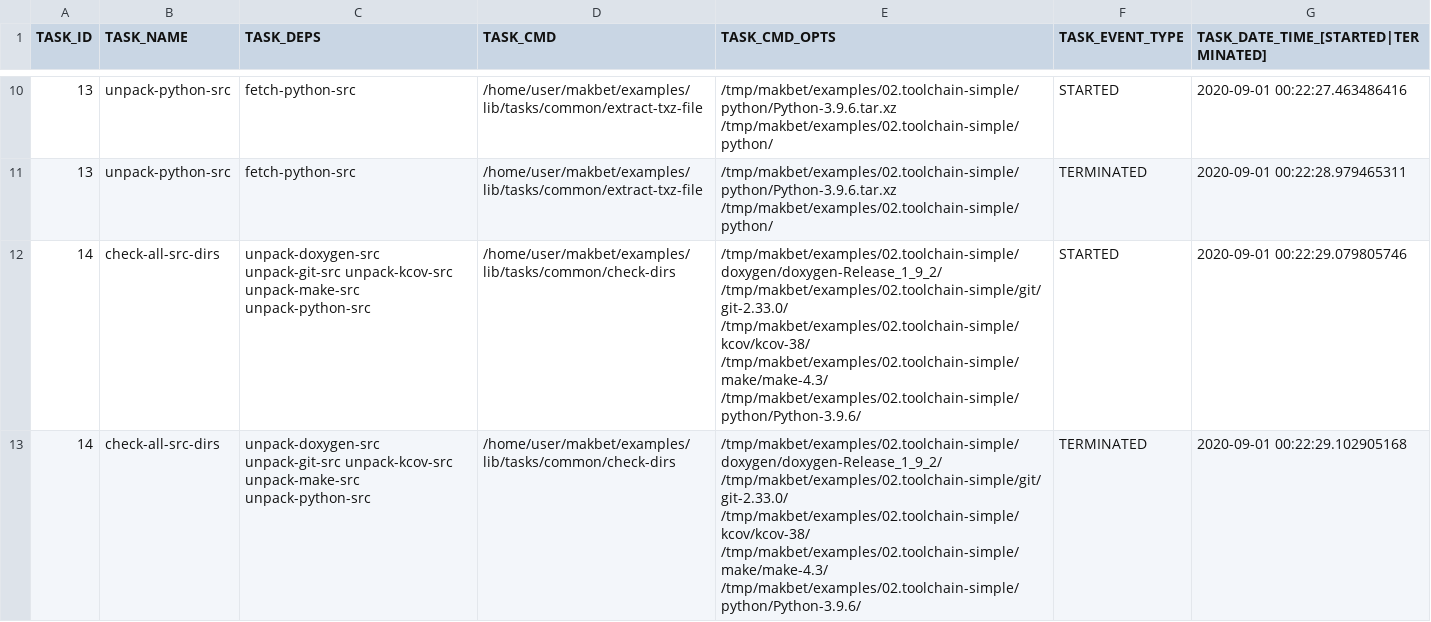
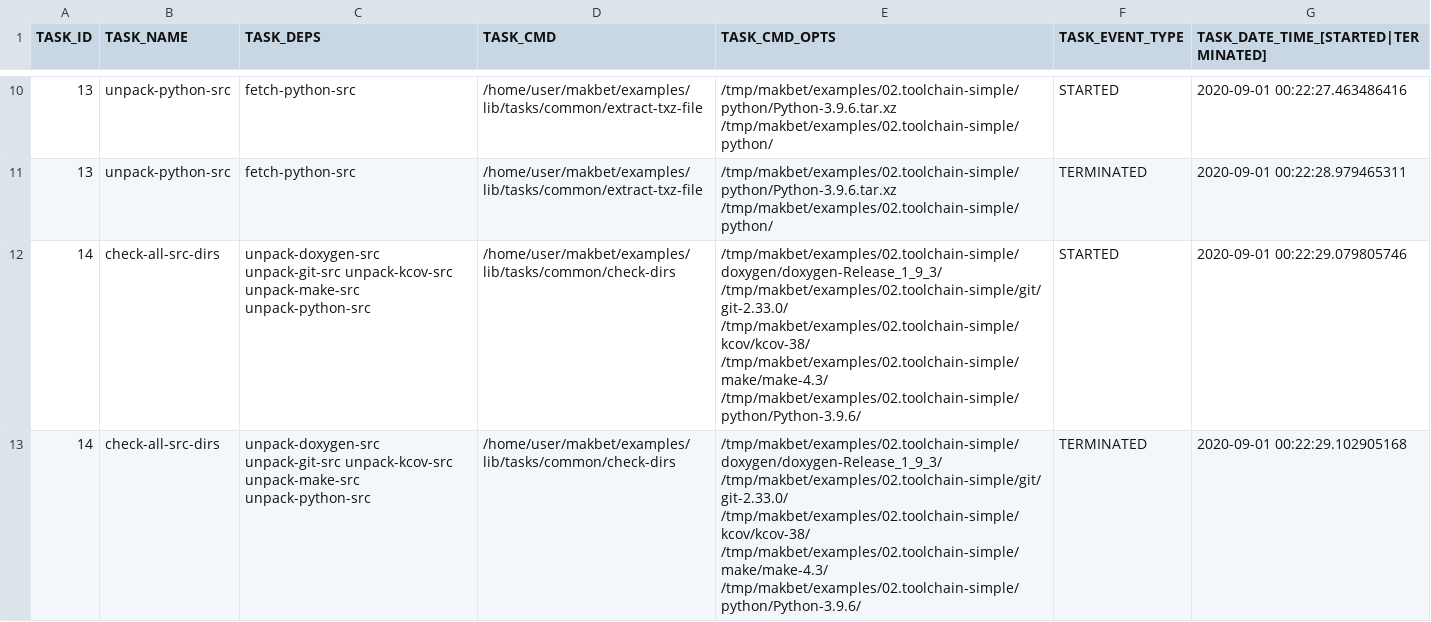
Before and after one commit to skaluzka/makbet, a CSV file: examples/02.toolchain-simple/results/output.csv, drawn as a sheet; only a part is shown, gaps mark what is left out; the diff covers the shown part only.

Commit message:
[DEV] Update doxygen version for example 02 and 03
Bump doxygen version: 1.9.2 -> 1.9.3.

Signed-off-by: skaluzka <skaluzka@protonmail.com>

```diff
--- a/examples/02.toolchain-simple/results/output.csv
+++ b/examples/02.toolchain-simple/results/output.csv
@@ -11,3 +11,3 @@ TASK_ID;TASK_NAME;TASK_DEPS;TASK_CMD;TASK_CMD_OPTS;TASK_EVENT_TYPE;TASK_DATE_TIM
 "13";"unpack-python-src";"fetch-python-src";"/home/user/makbet/examples/lib/tasks/common/extract-txz-file";"/tmp/makbet/examples/02.toolchain-simple/python/Python-3.9.6.tar.xz /tmp/makbet/examples/02.toolchain-simple/python/";"TERMINATED";"2020-09-01 00:22:28.979465311";
-"14";"check-all-src-dirs";"unpack-doxygen-src unpack-git-src unpack-kcov-src unpack-make-src unpack-python-src";"/home/user/makbet/examples/lib/tasks/common/check-dirs";"/tmp/makbet/examples/02.toolchain-simple/doxygen/doxygen-Release_1_9_2/ /tmp/makbet/examples/02.toolchain-simple/git/git-2.33.0/ /tmp/makbet/examples/02.toolchain-simple/kcov/kcov-38/ /tmp/makbet/examples/02.toolchain-simple/make/make-4.3/ /tmp/makbet/examples/02.toolchain-simple/python/Python-3.9.6/";"STARTED";"2020-09-01 00:22:29.079805746";
-"14";"check-all-src-dirs";"unpack-doxygen-src unpack-git-src unpack-kcov-src unpack-make-src unpack-python-src";"/home/user/makbet/examples/lib/tasks/common/check-dirs";"/tmp/makbet/examples/02.toolchain-simple/doxygen/doxygen-Release_1_9_2/ /tmp/makbet/examples/02.toolchain-simple/git/git-2.33.0/ /tmp/makbet/examples/02.toolchain-simple/kcov/kcov-38/ /tmp/makbet/examples/02.toolchain-simple/make/make-4.3/ /tmp/makbet/examples/02.toolchain-simple/python/Python-3.9.6/";"TERMINATED";"2020-09-01 00:22:29.102905168";
+"14";"check-all-src-dirs";"unpack-doxygen-src unpack-git-src unpack-kcov-src unpack-make-src unpack-python-src";"/home/user/makbet/examples/lib/tasks/common/check-dirs";"/tmp/makbet/examples/02.toolchain-simple/doxygen/doxygen-Release_1_9_3/ /tmp/makbet/examples/02.toolchain-simple/git/git-2.33.0/ /tmp/makbet/examples/02.toolchain-simple/kcov/kcov-38/ /tmp/makbet/examples/02.toolchain-simple/make/make-4.3/ /tmp/makbet/examples/02.toolchain-simple/python/Python-3.9.6/";"STARTED";"2020-09-01 00:22:29.079805746";
+"14";"check-all-src-dirs";"unpack-doxygen-src unpack-git-src unpack-kcov-src unpack-make-src unpack-python-src";"/home/user/makbet/examples/lib/tasks/common/check-dirs";"/tmp/makbet/examples/02.toolchain-simple/doxygen/doxygen-Release_1_9_3/ /tmp/makbet/examples/02.toolchain-simple/git/git-2.33.0/ /tmp/makbet/examples/02.toolchain-simple/kcov/kcov-38/ /tmp/makbet/examples/02.toolchain-simple/make/make-4.3/ /tmp/makbet/examples/02.toolchain-simple/python/Python-3.9.6/";"TERMINATED";"2020-09-01 00:22:29.102905168";
```
Also changed, not shown: 8 edited cells elsewhere in this file, examples/03.toolchain-advanced/results/output.csv, 11 other files.
